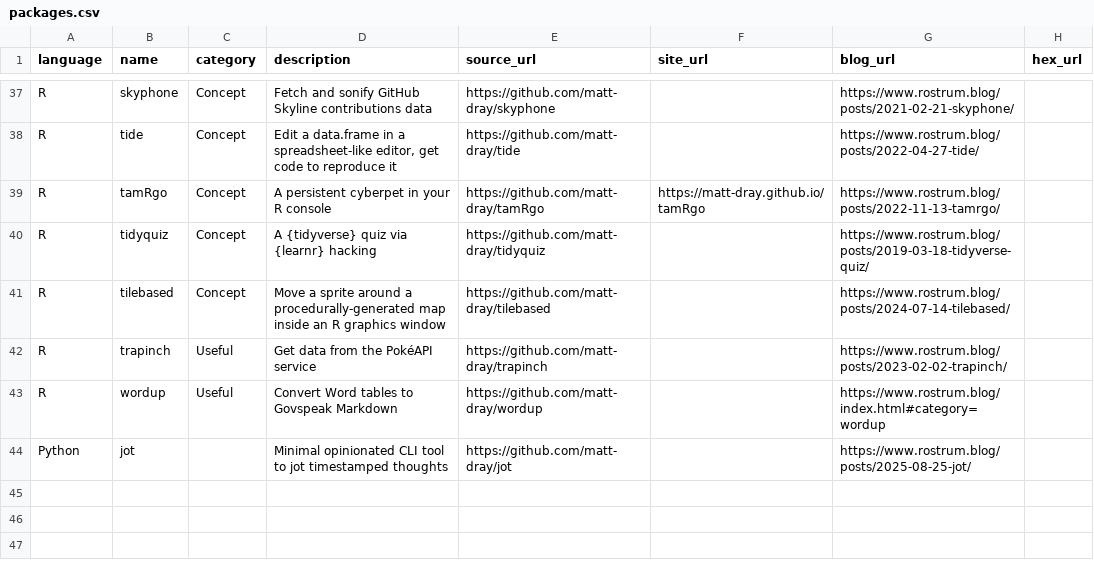
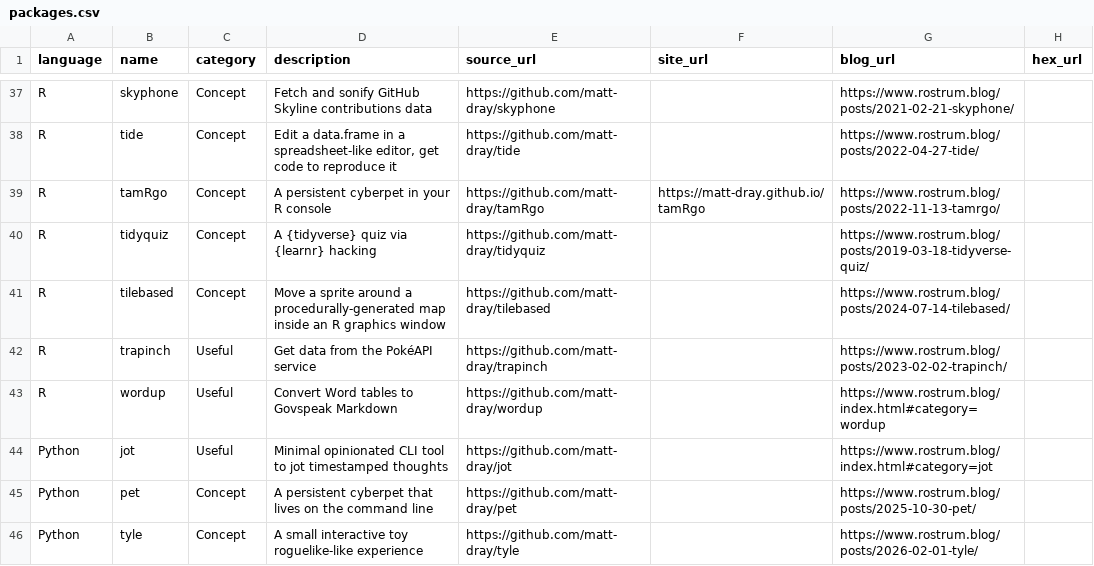
Before and after one commit to matt-dray/personal-site, a CSV file: resources/packages.csv, drawn as a sheet; only a part is shown, gaps mark what is left out.

Commit message:
Add pet and tyle

```diff
--- a/resources/packages.csv
+++ b/resources/packages.csv
@@ -43,2 +43,4 @@ R,trapinch,Useful,Get data from the PokéAPI service,https://github.com/matt-dra
 R,wordup,Useful,Convert Word tables to Govspeak Markdown,https://github.com/matt-dray/wordup,,https://www.rostrum.blog/index.html#category=wordup,
-Python,jot,,Minimal opinionated CLI tool to jot timestamped thoughts,https://github.com/matt-dray/jot,,https://www.rostrum.blog/posts/2025-08-25-jot/,
+Python,jot,Useful,Minimal opinionated CLI tool to jot timestamped thoughts,https://github.com/matt-dray/jot,,https://www.rostrum.blog/index.html#category=jot,
+Python,pet,Concept,A persistent cyberpet that lives on the command line,https://github.com/matt-dray/pet,,https://www.rostrum.blog/posts/2025-10-30-pet/,
+Python,tyle,Concept,A small interactive toy roguelike-like experience,https://github.com/matt-dray/tyle,,https://www.rostrum.blog/posts/2026-02-01-tyle/,
```
Also changed, not shown: 44 other files.
